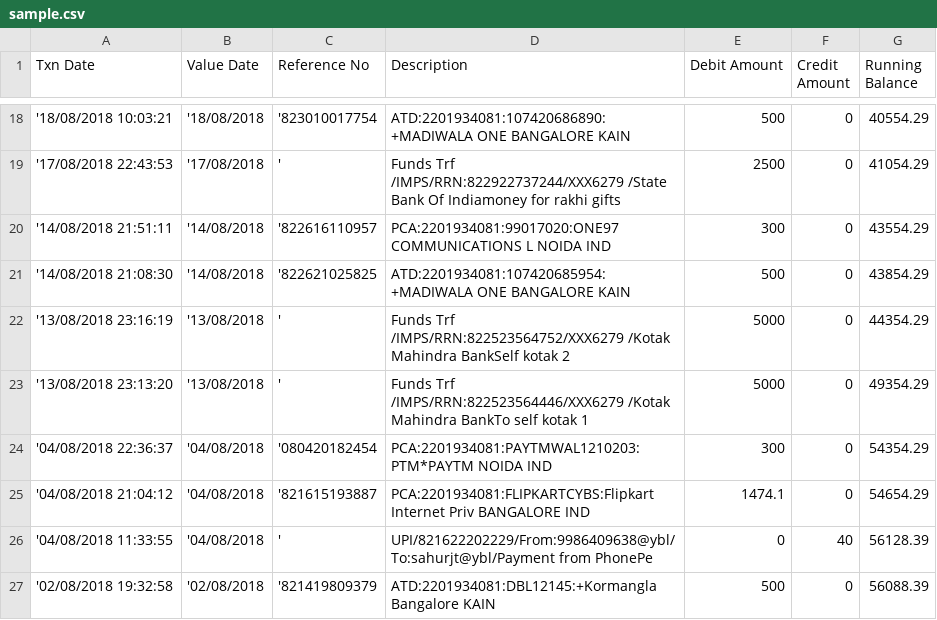
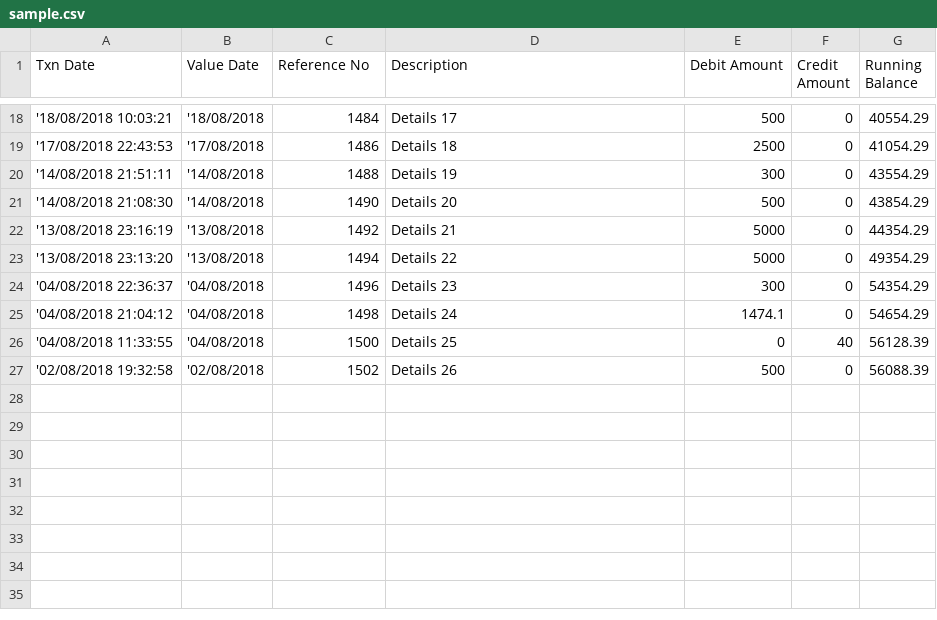
Before and after one commit to Rjtsahu/object-csv-java, a CSV file: sample.csv, drawn as a sheet; only a part is shown, gaps mark what is left out; the diff covers the shown part only.

```diff
--- a/sample.csv
+++ b/sample.csv
@@ -18,10 +18,10 @@ Txn Date, Value Date, Reference No, Description, Debit Amount, Credit Amount, Ru
-'18/08/2018 10:03:21,'18/08/2018,'823010017754,ATD:2201934081:107420686890:+MADIWALA ONE          BANGALORE    KAIN,500,0,40554.29
-'17/08/2018 22:43:53,'17/08/2018,',Funds Trf /IMPS/RRN:822922737244/XXX6279 /State Bank Of Indiamoney for rakhi gifts,2500,0,41054.29
-'14/08/2018 21:51:11,'14/08/2018,'822616110957,PCA:2201934081:99017020:ONE97 COMMUNICATIONS L NOIDA         IND,300,0,43554.29
-'14/08/2018 21:08:30,'14/08/2018,'822621025825,ATD:2201934081:107420685954:+MADIWALA ONE          BANGALORE    KAIN,500,0,43854.29
-'13/08/2018 23:16:19,'13/08/2018,',Funds Trf /IMPS/RRN:822523564752/XXX6279 /Kotak Mahindra BankSelf kotak 2,5000,0,44354.29
-'13/08/2018 23:13:20,'13/08/2018,',Funds Trf /IMPS/RRN:822523564446/XXX6279 /Kotak Mahindra BankTo self kotak 1,5000,0,49354.29
-'04/08/2018 22:36:37,'04/08/2018,'080420182454,PCA:2201934081:PAYTMWAL1210203:PTM*PAYTM              NOIDA         IND,300,0,54354.29
-'04/08/2018 21:04:12,'04/08/2018,'821615193887,PCA:2201934081:FLIPKARTCYBS:Flipkart Internet Priv BANGALORE     IND,1474.1,0,54654.29
-'04/08/2018 11:33:55,'04/08/2018,',UPI/821622202229/From:9986409638@ybl/To:sahurjt@ybl/Payment from PhonePe,0,40,56128.39
-'02/08/2018 19:32:58,'02/08/2018,'821419809379,ATD:2201934081:DBL12145:+Kormangla             Bangalore    KAIN,500,0,56088.39
+'18/08/2018 10:03:21,'18/08/2018,1484,Details 17,500,0,40554.29
+'17/08/2018 22:43:53,'17/08/2018,1486,Details 18,2500,0,41054.29
+'14/08/2018 21:51:11,'14/08/2018,1488,Details 19,300,0,43554.29
+'14/08/2018 21:08:30,'14/08/2018,1490,Details 20,500,0,43854.29
+'13/08/2018 23:16:19,'13/08/2018,1492,Details 21,5000,0,44354.29
+'13/08/2018 23:13:20,'13/08/2018,1494,Details 22,5000,0,49354.29
+'04/08/2018 22:36:37,'04/08/2018,1496,Details 23,300,0,54354.29
+'04/08/2018 21:04:12,'04/08/2018,1498,Details 24,1474.1,0,54654.29
+'04/08/2018 11:33:55,'04/08/2018,1500,Details 25,0,40,56128.39
+'02/08/2018 19:32:58,'02/08/2018,1502,Details 26,500,0,56088.39
```
Also changed, not shown: 32 edited cells elsewhere in this file.
